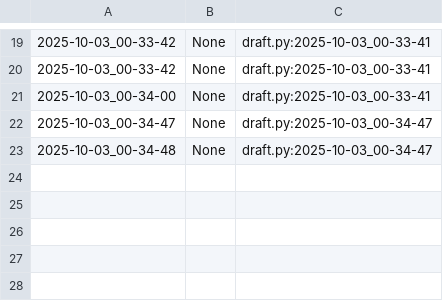
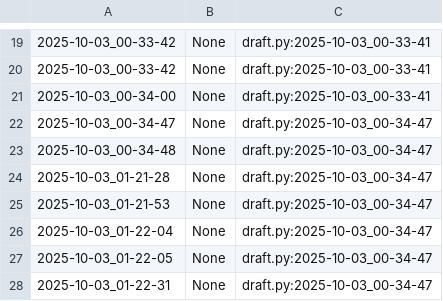
Before and after one commit to qxcode-course/poo-dd-cd-bloco-a-michele27b, a CSV file: poo/.tko/track/carro/track.csv, drawn as a sheet; only a part is shown, gaps mark what is left out.

```diff
--- a/poo/.tko/track/carro/track.csv
+++ b/poo/.tko/track/carro/track.csv
@@ -23 +23,6 @@
 2025-10-03_00-34-48,None,draft.py:2025-10-03_00-34-47
+2025-10-03_01-21-28,None,draft.py:2025-10-03_00-34-47
+2025-10-03_01-21-53,None,draft.py:2025-10-03_00-34-47
+2025-10-03_01-22-04,None,draft.py:2025-10-03_00-34-47
+2025-10-03_01-22-05,None,draft.py:2025-10-03_00-34-47
+2025-10-03_01-22-31,None,draft.py:2025-10-03_00-34-47
```
Also changed, not shown: 8 other files.
